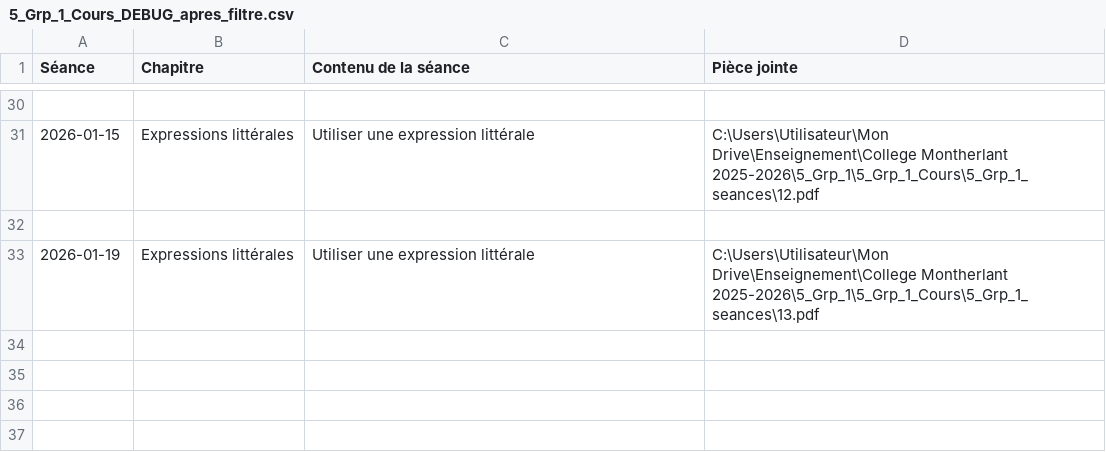
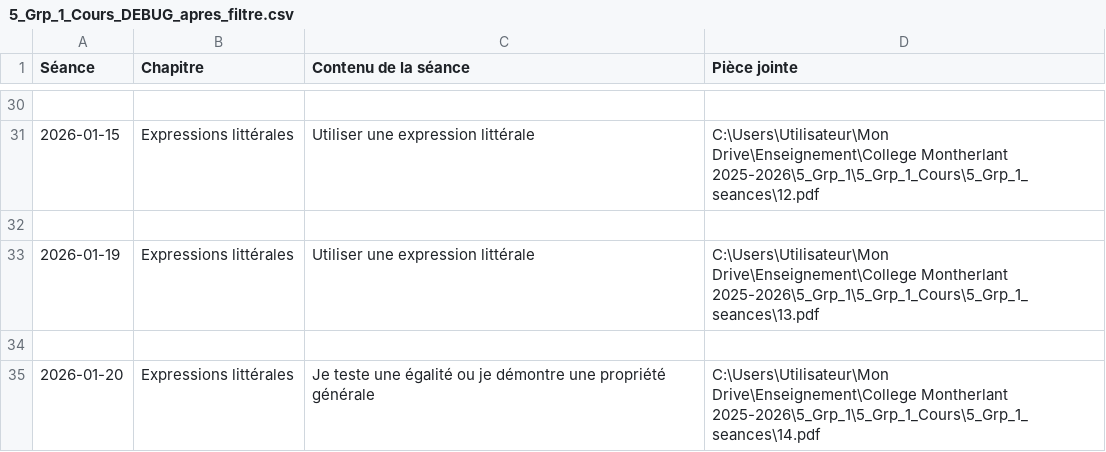
Before and after one commit to EnseignementMath/cours-de-maths, a CSV file: docs/progressions/College Montherlant 2025-2026/5_Grp_1_Cours_DEBUG_apres_filtre.csv, drawn as a sheet; only a part is shown, gaps mark what is left out; the diff names each change by its address in the sheet, - before the commit and + after, or states it on an @@ line.

Commit message:
auto: maj progressions + index + pièces jointes (2026-01-20 07:04:00)

```diff
--- a/docs/progressions/College Montherlant 2025-2026/5_Grp_1_Cours_DEBUG_apres_filtre.csv
+++ b/docs/progressions/College Montherlant 2025-2026/5_Grp_1_Cours_DEBUG_apres_filtre.csv
+row 34: (empty)
+row 35: 2026-01-20 | Expressions littérales | Je teste une égalité ou je démontre une propriété générale | C:\Users\Utilisateur\Mon Drive\Enseignement\College Montherlant 2025-2026\5_Grp_1\5_Grp_1_Cours\5_Grp_1_seances\14.pdf
```
Also changed, not shown: docs/progressions/College Montherlant 2025-2026/4_Grp_3_Cours_DEBUG_apres_filtre.csv, docs/progressions/College Montherlant 2025-2026/5_Grp_5_Cours_DEBUG_apres_filtre.csv, 13 other files.
